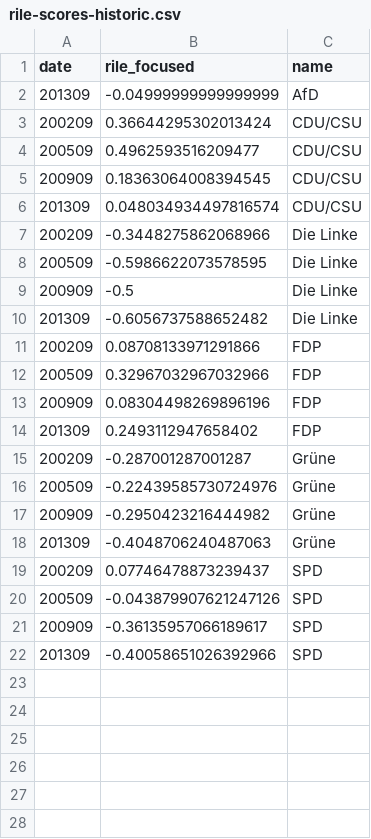
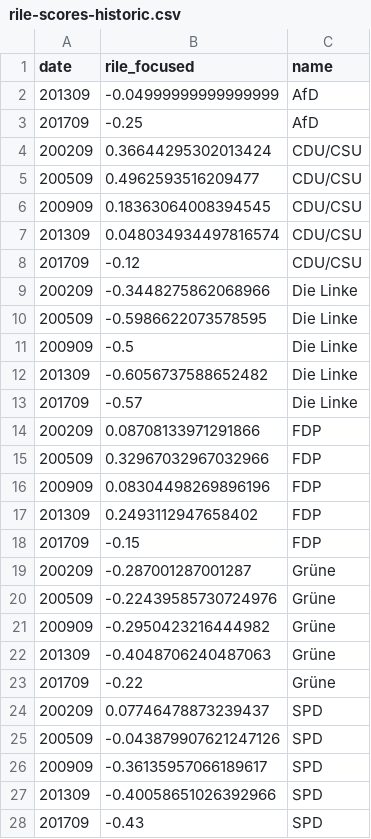
Before and after one commit to br-data/2017-wahlprogramm-analyse, a CSV file: analysis/results/rile-scores-historic.csv, drawn as a sheet; the diff names each change by its address in the sheet, - before the commit and + after, or states it on an @@ line.

```diff
--- a/analysis/results/rile-scores-historic.csv
+++ b/analysis/results/rile-scores-historic.csv
+row 3: 201709 | -0.25 | AfD
+row 8: 201709 | -0.12 | CDU/CSU
+row 13: 201709 | -0.57 | Die Linke
+row 18: 201709 | -0.15 | FDP
+row 23: 201709 | -0.22 | Grüne
+row 28: 201709 | -0.43 | SPD
```
Also changed, not shown: 4 other files.
